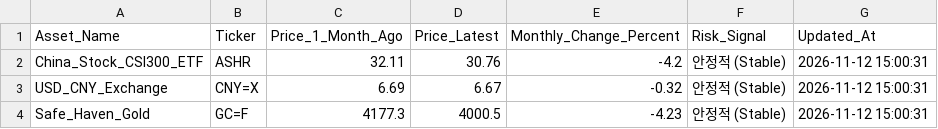
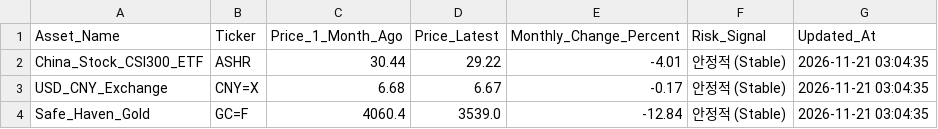
Before and after one commit to heartyhong2002-png/international-analysis, a CSV file: data/signal_gap/financial_proxy_latest.csv, drawn as a sheet.

```diff
--- a/data/signal_gap/financial_proxy_latest.csv
+++ b/data/signal_gap/financial_proxy_latest.csv
@@ -1,4 +1,4 @@
 Asset_Name,Ticker,Price_1_Month_Ago,Price_Latest,Monthly_Change_Percent,Risk_Signal,Updated_At
-China_Stock_CSI300_ETF,ASHR,32.11,30.76,-4.2,안정적 (Stable),2026-11-12 15:00:31
-USD_CNY_Exchange,CNY=X,6.69,6.67,-0.32,안정적 (Stable),2026-11-12 15:00:31
-Safe_Haven_Gold,GC=F,4177.3,4000.5,-4.23,안정적 (Stable),2026-11-12 15:00:31
+China_Stock_CSI300_ETF,ASHR,30.44,29.22,-4.01,안정적 (Stable),2026-11-21 03:04:35
+USD_CNY_Exchange,CNY=X,6.68,6.67,-0.17,안정적 (Stable),2026-11-21 03:04:35
+Safe_Haven_Gold,GC=F,4060.4,3539.0,-12.84,안정적 (Stable),2026-11-21 03:04:35
```
Also changed, not shown: data/signal_gap/rss_signal_gap_latest.csv, 6 other files.
